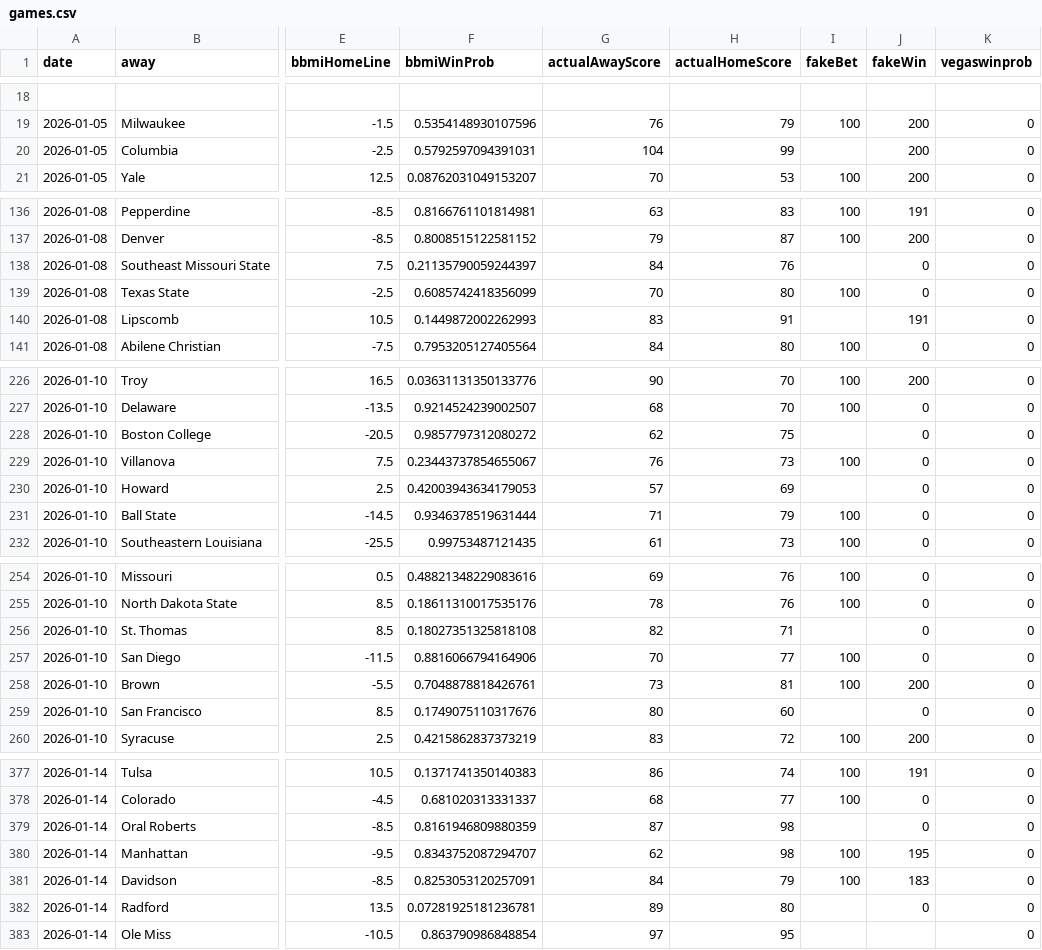
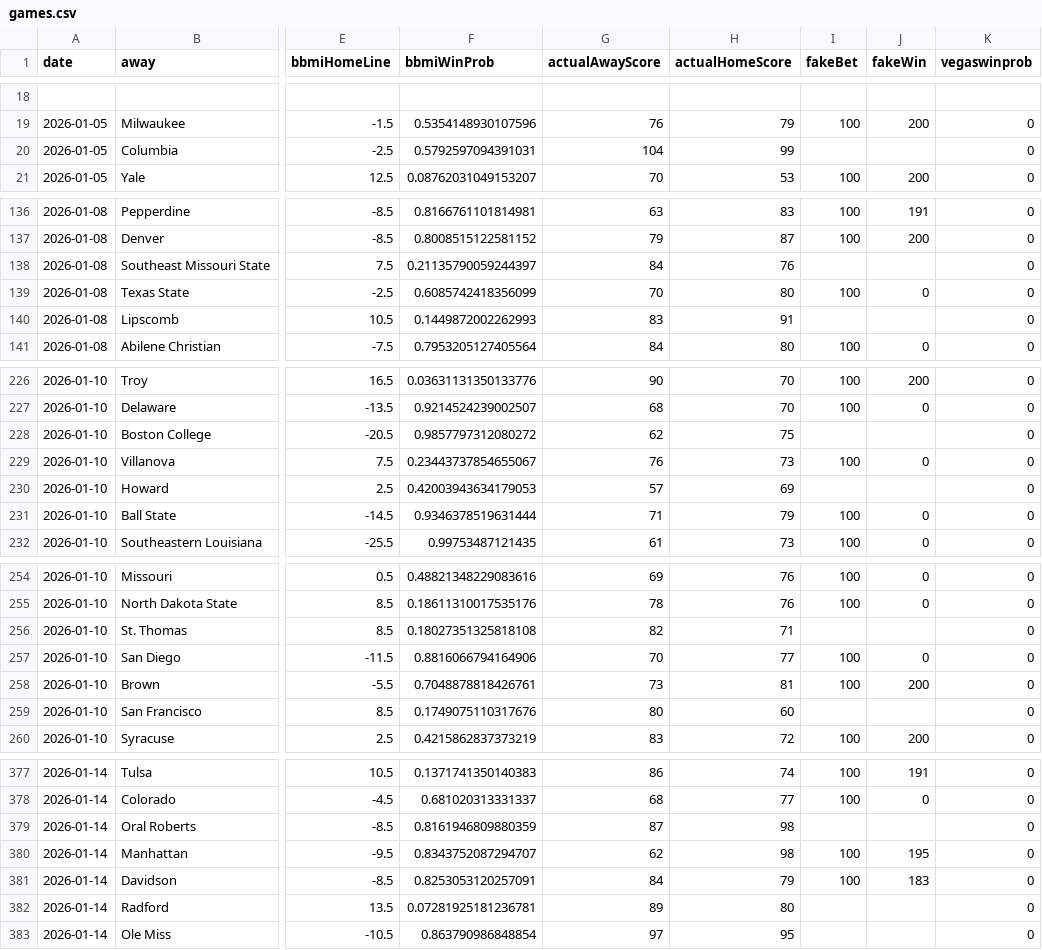
Before and after one commit to andrewbrantner-wq/bbmi, a CSV file: src/data/betting-lines/games.csv, drawn as a sheet; only a part is shown, gaps mark what is left out; the diff covers the shown part only; the diff names each change by its address in the sheet, - before the commit and + after, or states it on an @@ line.

```diff
--- a/src/data/betting-lines/games.csv
+++ b/src/data/betting-lines/games.csv
-J20 (fakeWin): 200
+J20 (fakeWin): (empty)
-J138 (fakeWin): 0
+J138 (fakeWin): (empty)
-J140 (fakeWin): 191
+J140 (fakeWin): (empty)
-J228 (fakeWin): 0
+J228 (fakeWin): (empty)
-J230 (fakeWin): 0
+J230 (fakeWin): (empty)
-J256 (fakeWin): 0
+J256 (fakeWin): (empty)
-J259 (fakeWin): 0
+J259 (fakeWin): (empty)
-J379 (fakeWin): 0
+J379 (fakeWin): (empty)
-J382 (fakeWin): 0
+J382 (fakeWin): (empty)
```
Also changed, not shown: 55 edited cells elsewhere in this file, src/data/seeding/seeding.csv, src/data/wiaa-rankings/WIAArankings.csv, 17 other files.
